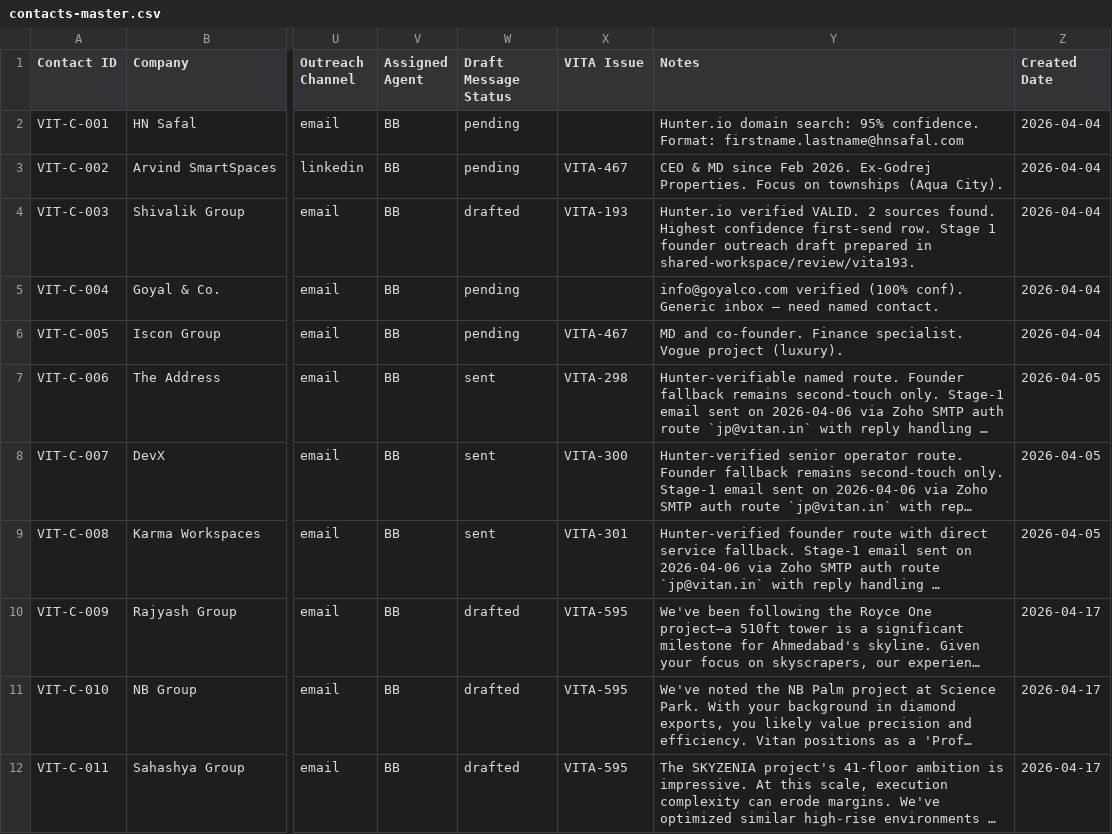
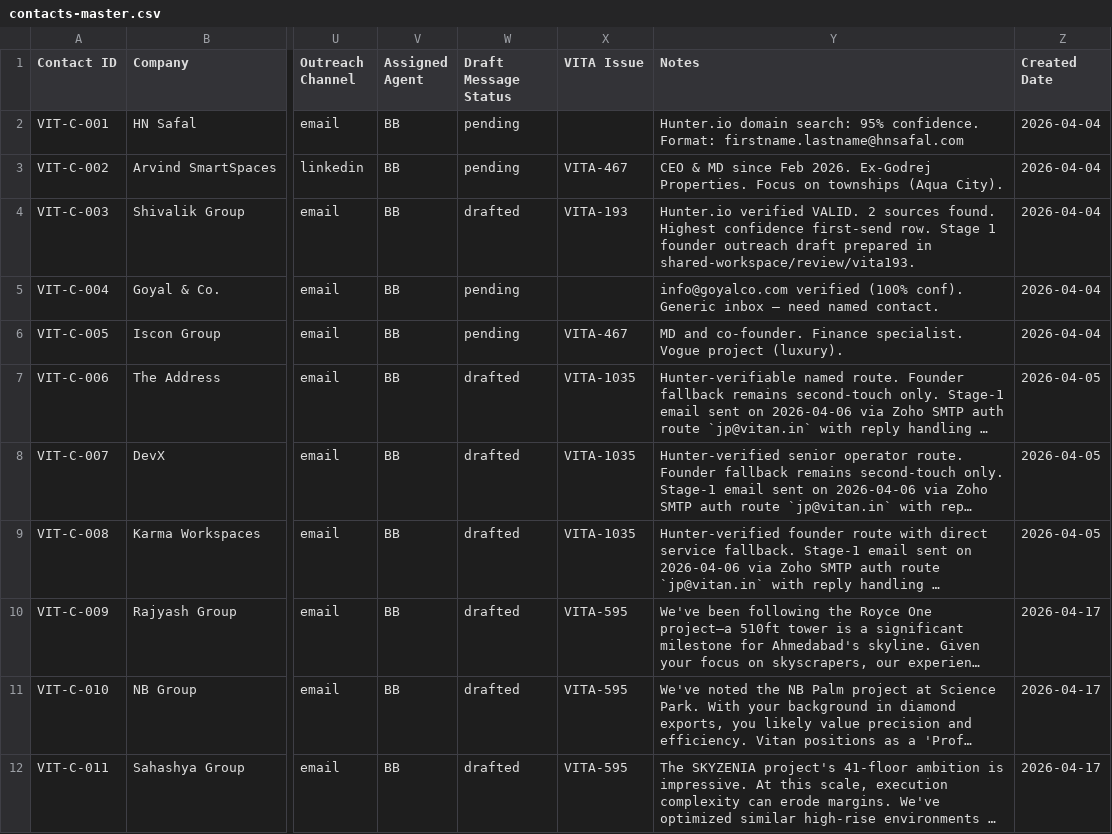
Before and after one commit to JagPat/Vitan-BrandBuilding, a CSV file: Business development/shared-workspace/contacts-master.csv, drawn as a sheet; only a part is shown, gaps mark what is left out; long unchanged cells end in …; the diff names each change by its address in the sheet, - before the commit and + after, or states it on an @@ line.

Commit message:
VITA-1035: Flex Workspace Stage 2 follow-up drafts and script fix
- Generated Stage 2 follow-up emails for The Address, DevX, and Karma Workspaces.

- Fixed internal note leakage in generate_branded_email.py.

- Updated contacts-master.csv to drafted status for the follow-up wave.

```diff
--- a/Business development/shared-workspace/contacts-master.csv
+++ b/Business development/shared-workspace/contacts-master.csv
-W7:W9 (Draft Message Status): sent
+W7:W9 (Draft Message Status): drafted
-X7 (VITA Issue): VITA-298
+X7 (VITA Issue): VITA-1035
-X8 (VITA Issue): VITA-300
+X8 (VITA Issue): VITA-1035
-X9 (VITA Issue): VITA-301
+X9 (VITA Issue): VITA-1035
```
Also changed, not shown: 5 other files.
